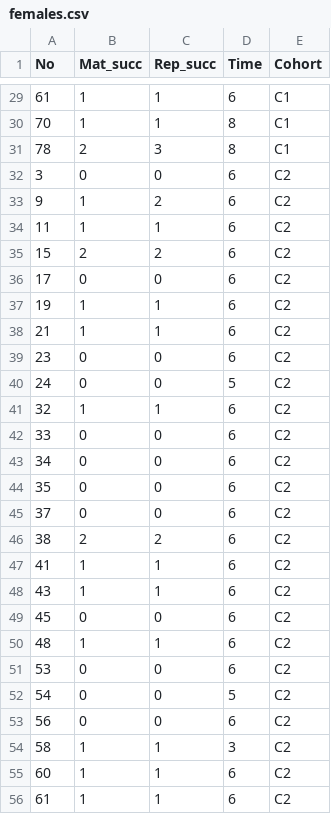
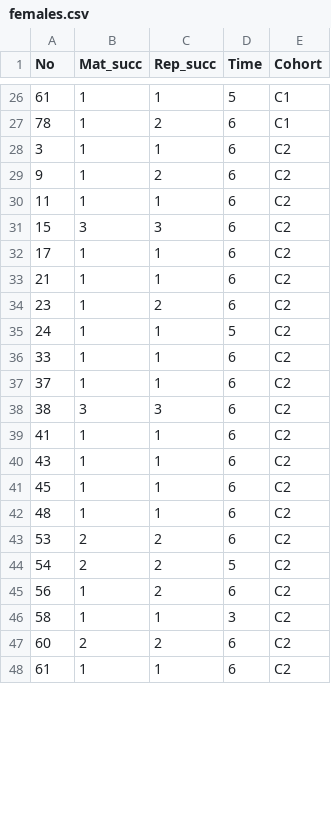
Before and after one commit to courtiol/matingRhinos, a CSV file: prepare_data/females.csv, drawn as a sheet; only a part is shown, gaps mark what is left out; the diff covers the shown part only.

```diff
--- a/prepare_data/females.csv
+++ b/prepare_data/females.csv
@@ -29,28 +26,23 @@
-61,1,1,6,C1
-70,1,1,8,C1
-78,2,3,8,C1
-3,0,0,6,C2
+61,1,1,5,C1
+78,1,2,6,C1
+3,1,1,6,C2
 9,1,2,6,C2
 11,1,1,6,C2
-15,2,2,6,C2
-17,0,0,6,C2
-19,1,1,6,C2
+15,3,3,6,C2
+17,1,1,6,C2
 21,1,1,6,C2
-23,0,0,6,C2
-24,0,0,5,C2
-32,1,1,6,C2
-33,0,0,6,C2
-34,0,0,6,C2
-35,0,0,6,C2
-37,0,0,6,C2
-38,2,2,6,C2
+23,1,2,6,C2
+24,1,1,5,C2
+33,1,1,6,C2
+37,1,1,6,C2
+38,3,3,6,C2
 41,1,1,6,C2
 43,1,1,6,C2
-45,0,0,6,C2
+45,1,1,6,C2
 48,1,1,6,C2
-53,0,0,6,C2
-54,0,0,5,C2
-56,0,0,6,C2
+53,2,2,6,C2
+54,2,2,5,C2
+56,1,2,6,C2
 58,1,1,3,C2
-60,1,1,6,C2
+60,2,2,6,C2
 61,1,1,6,C2
```
Also changed, not shown: 4 removed rows and 33 edited cells elsewhere in this file, 3 other files.
